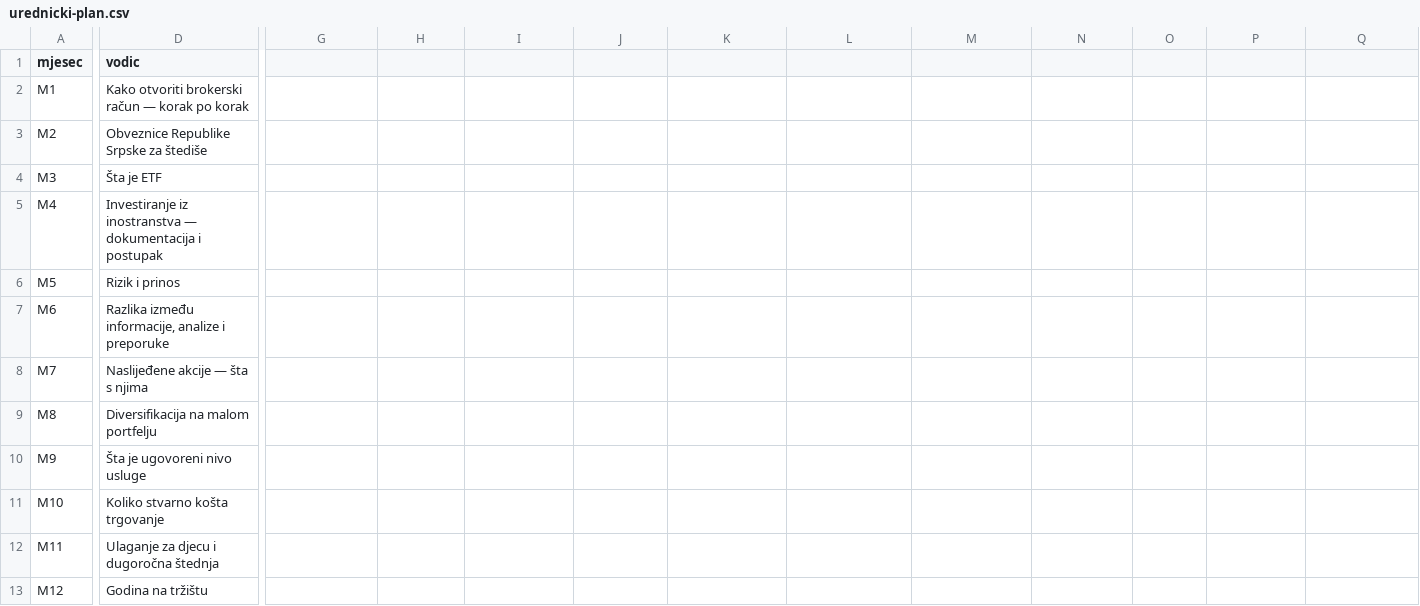
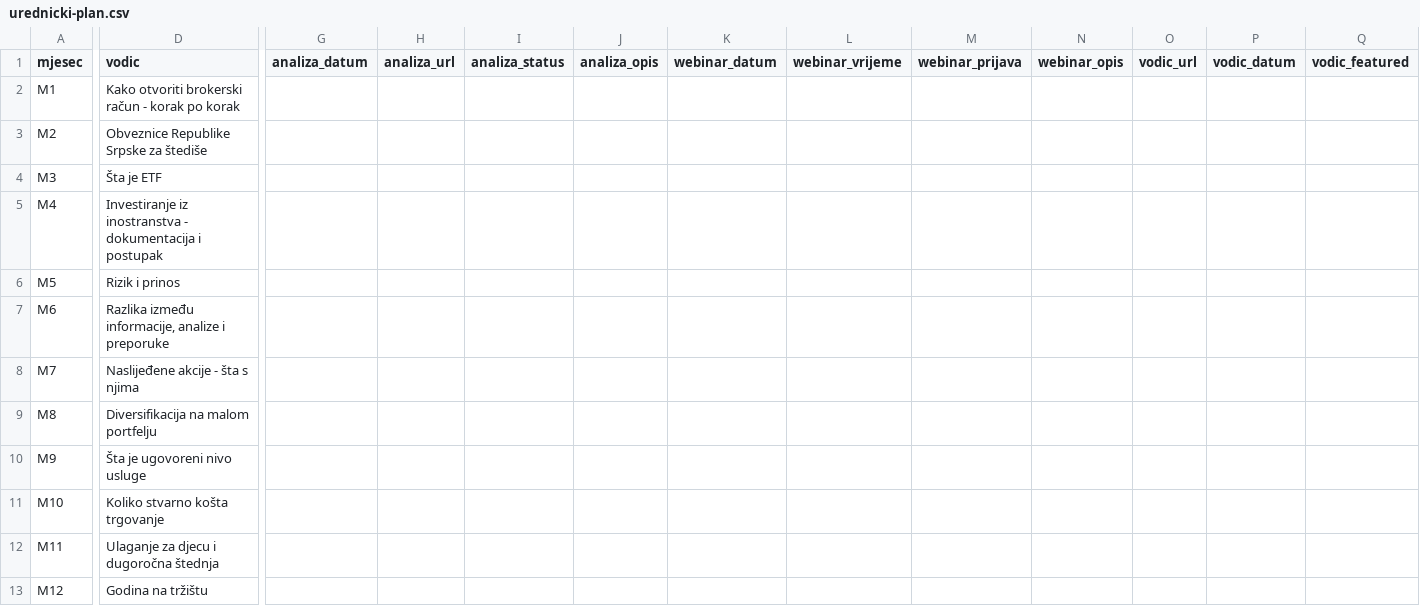
Before and after one commit to jandricmiodrag-create/EUBR-sajt, a CSV file: data/gsheet/urednicki-plan.csv, drawn as a sheet; only a part is shown, gaps mark what is left out; the diff covers the shown part only; the diff names each change by its address in the sheet, - before the commit and + after, or states it on an @@ line.

```diff
--- a/data/gsheet/urednicki-plan.csv
+++ b/data/gsheet/urednicki-plan.csv
-G1: (empty)
+G1: analiza_datum
-H1: (empty)
+H1: analiza_url
-I1: (empty)
+I1: analiza_status
-J1: (empty)
+J1: analiza_opis
-K1: (empty)
+K1: webinar_datum
-L1: (empty)
+L1: webinar_vrijeme
-M1: (empty)
+M1: webinar_prijava
-N1: (empty)
+N1: webinar_opis
-O1: (empty)
+O1: vodic_url
-P1: (empty)
+P1: vodic_datum
-Q1: (empty)
+Q1: vodic_featured
-D2 (vodic): …brokerski račun — korak po…
+D2 (vodic): …brokerski račun - korak po…
-D5 (vodic): …iz inostranstva — dokumentacija i…
+D5 (vodic): …iz inostranstva - dokumentacija i…
-D8 (vodic): Naslijeđene akcije — šta s njima
+D8 (vodic): Naslijeđene akcije - šta s njima
```
Also changed, not shown: 1 edited cell elsewhere in this file, 2 other files.
